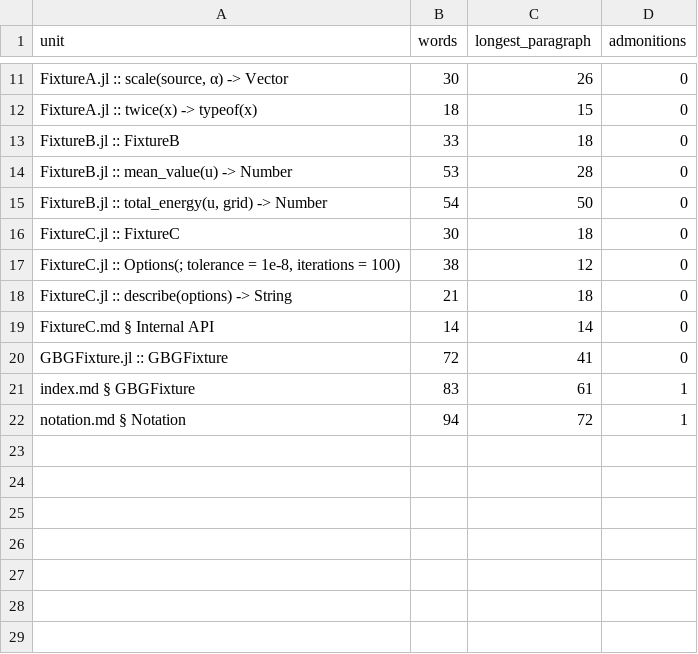
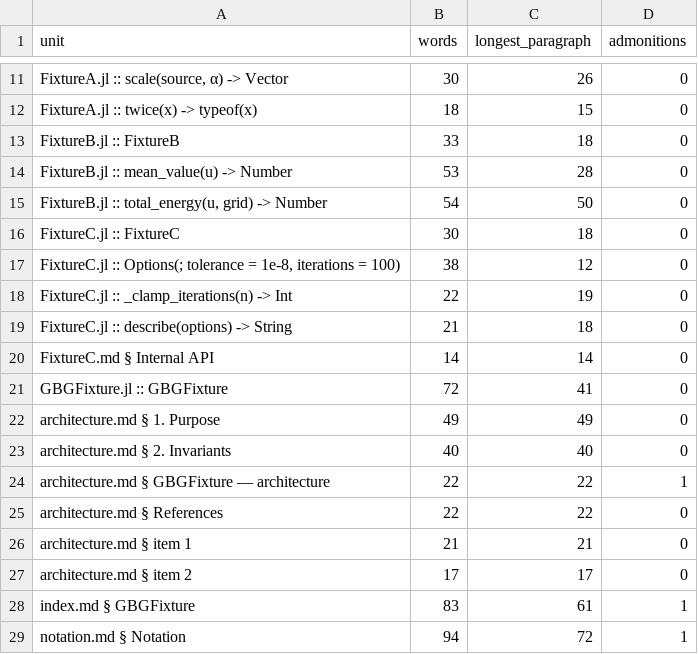
Before and after one commit to GrigorySarnitsky/GBGCodingTools.jl, a CSV file: fixture/GBG Fixture/docs/prose_shape.csv, drawn as a sheet; only a part is shown, gaps mark what is left out; the diff names each change by its address in the sheet, - before the commit and + after, or states it on an @@ line.

```diff
--- a/fixture/GBG Fixture/docs/prose_shape.csv
+++ b/fixture/GBG Fixture/docs/prose_shape.csv
+row 18: FixtureC.jl :: _clamp_iterations(n) -> Int | 22 | 19 | 0
+row 22: architecture.md § 1. Purpose | 49 | 49 | 0
+row 23: architecture.md § 2. Invariants | 40 | 40 | 0
+row 24: architecture.md § GBGFixture — architecture | 22 | 22 | 1
+row 25: architecture.md § References | 22 | 22 | 0
+row 26: architecture.md § item 1 | 21 | 21 | 0
+row 27: architecture.md § item 2 | 17 | 17 | 0
```
Also changed, not shown: docs/prose_shape.csv, 16 other files.
